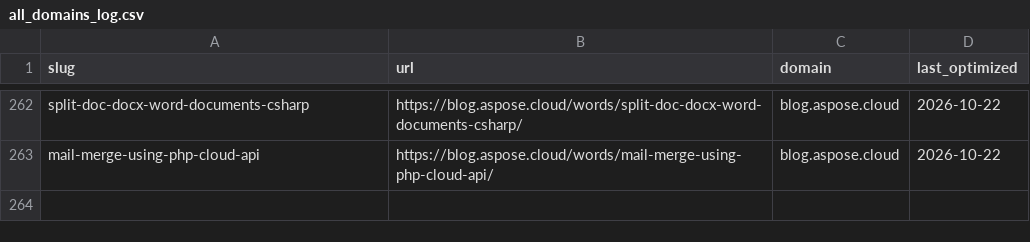
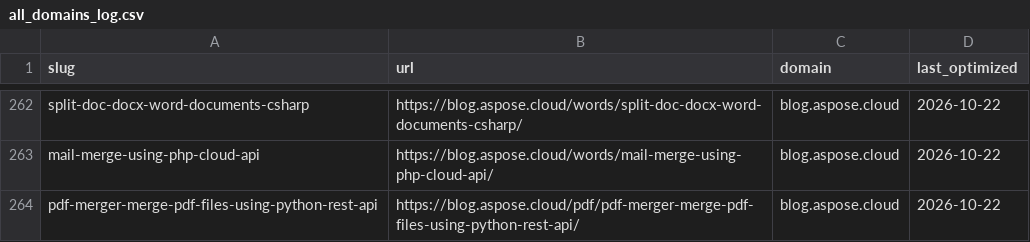
Before and after one commit to conholdate/blog-optimization-agent, a CSV file: logs/all_domains_log.csv, drawn as a sheet; only a part is shown, gaps mark what is left out.

Commit message:
Update optimization logs (aspose-cloud)

```diff
--- a/logs/all_domains_log.csv
+++ b/logs/all_domains_log.csv
@@ -263 +263,2 @@ split-doc-docx-word-documents-csharp,https://blog.aspose.cloud/words/split-doc-d
 mail-merge-using-php-cloud-api,https://blog.aspose.cloud/words/mail-merge-using-php-cloud-api/,blog.aspose.cloud,2026-10-22
+pdf-merger-merge-pdf-files-using-python-rest-api,https://blog.aspose.cloud/pdf/pdf-merger-merge-pdf-files-using-python-rest-api/,blog.aspose.cloud,2026-10-22
```
Also changed, not shown: logs/aspose-cloud/blog_aspose_cloud.csv.
